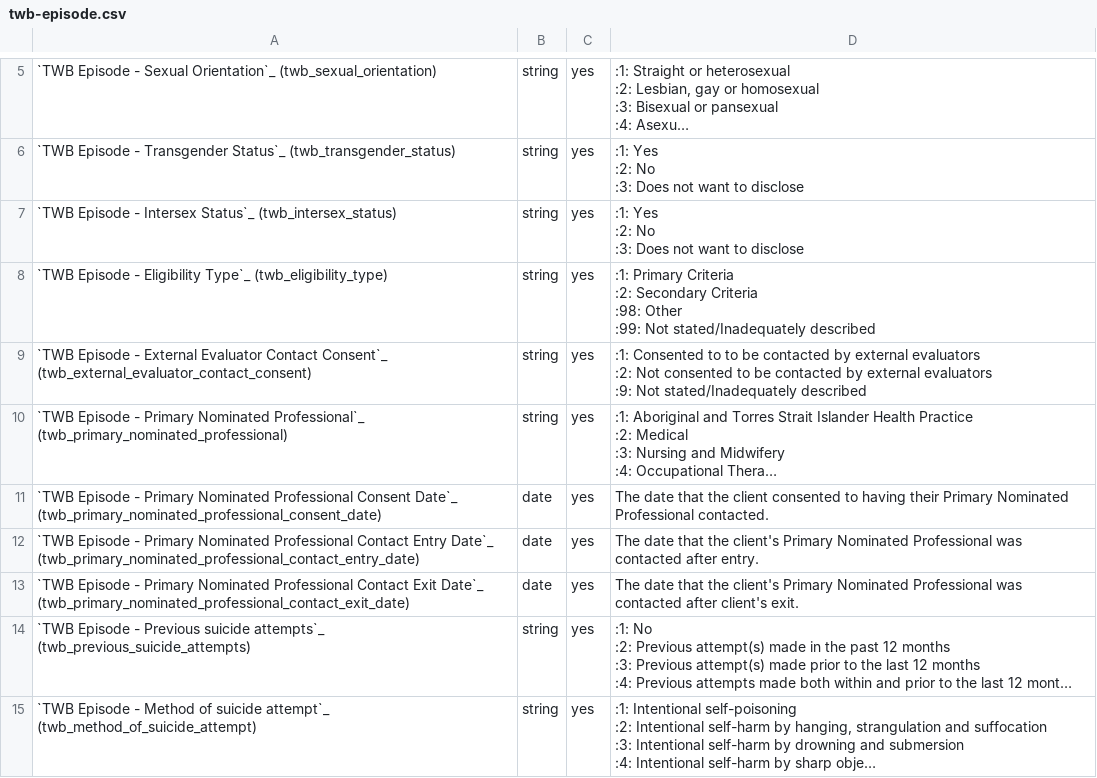
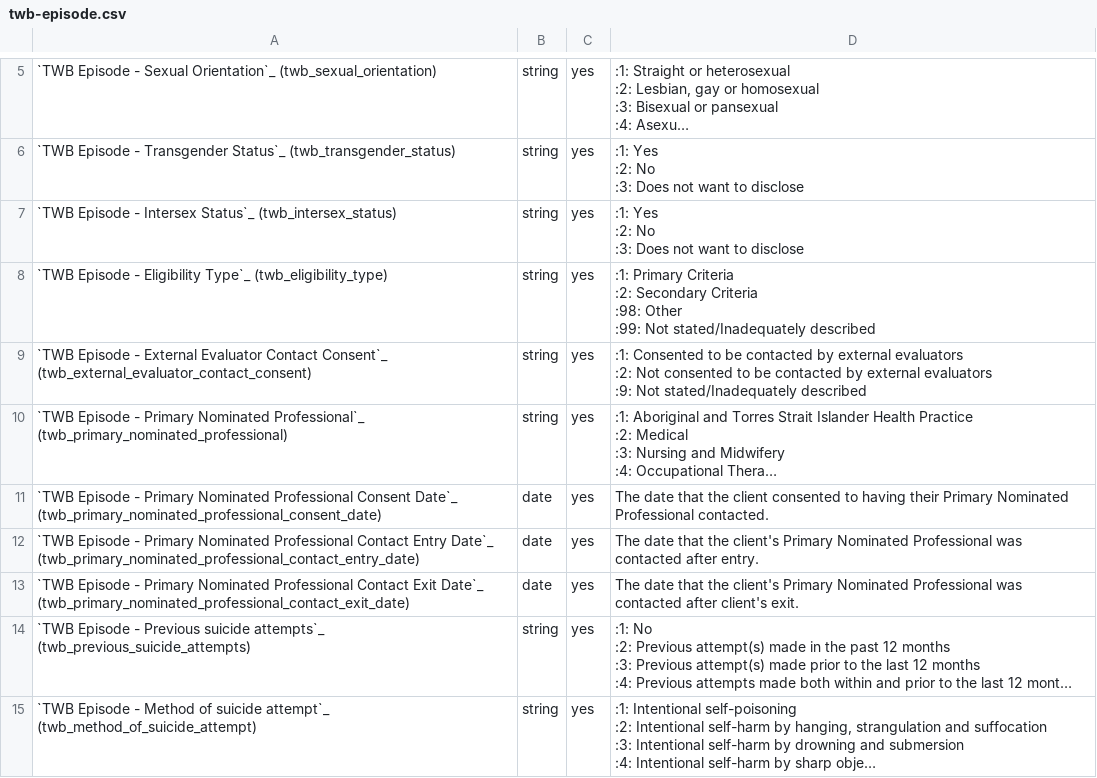
Before and after one commit to logicly-au/pmhc-mds-spec-wayback, a CSV file: doc/data-specification/record/twb-episode.csv, drawn as a sheet; only a part is shown, gaps mark what is left out; long unchanged cells end in …; the diff names each change by its address in the sheet, - before the commit and + after, or states it on an @@ line.

```diff
--- a/doc/data-specification/record/twb-episode.csv
+++ b/doc/data-specification/record/twb-episode.csv
-D9: …Consented to to be contacted…
+D9: …Consented to be contacted…
```
Also changed, not shown: 23 other files.
